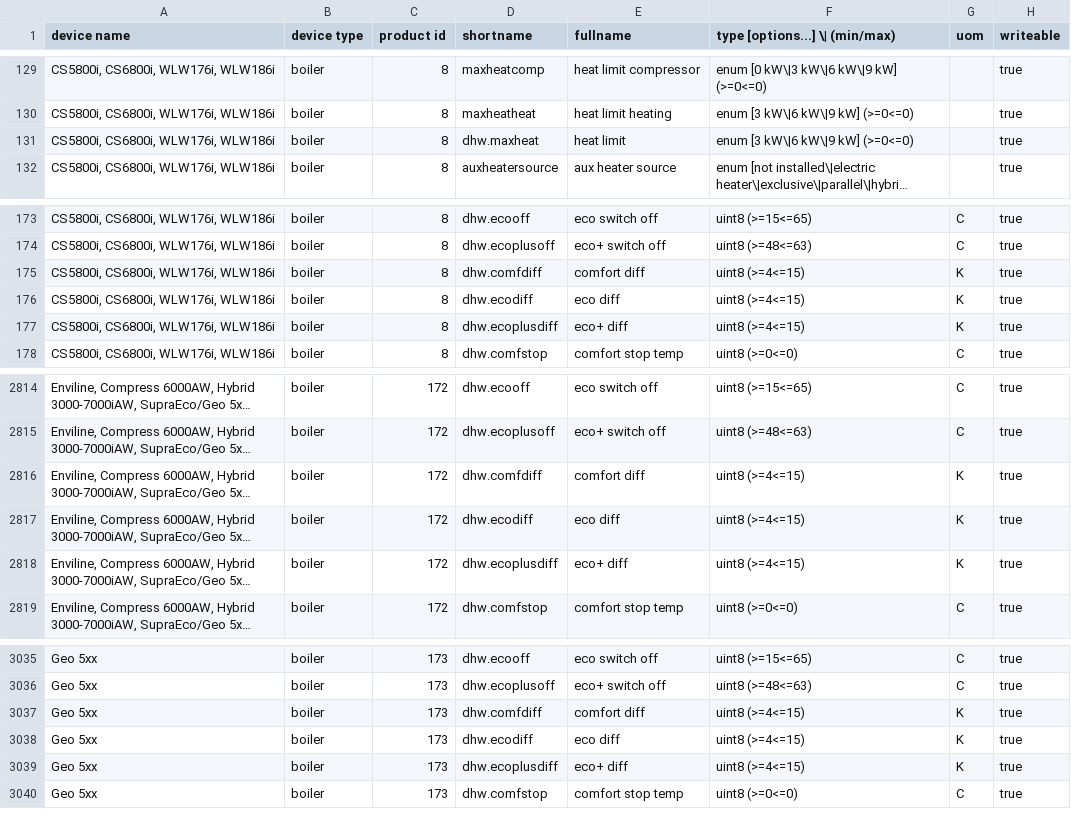
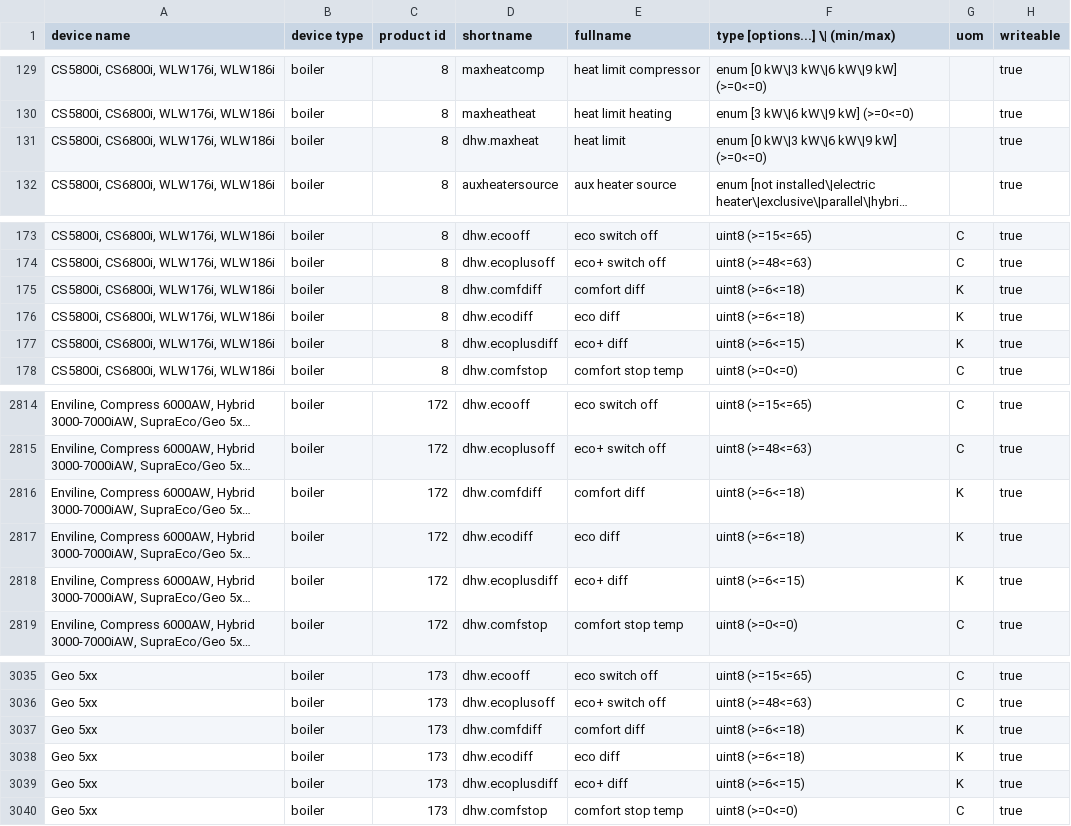
Before and after one commit to emsesp/EMS-ESP32, a CSV file: docs/dump_entities.csv, drawn as a sheet; only a part is shown, gaps mark what is left out; long unchanged cells end in …; the diff names each change by its address in the sheet, - before the commit and + after, or states it on an @@ line.

```diff
--- a/docs/dump_entities.csv
+++ b/docs/dump_entities.csv
-F131 (type [options...] \| (min/max)): enum [3 kW\|6 kW\|9 kW] (>=0<=0)
+F131 (type [options...] \| (min/max)): enum [0 kW\|3 kW\|6 kW\|9 kW] (>=0<=0)
-F175:F176 (type [options...] \| (min/max)): uint8 (>=4<=15)
+F175:F176 (type [options...] \| (min/max)): uint8 (>=6<=18)
-F177 (type [options...] \| (min/max)): uint8 (>=4<=15)
+F177 (type [options...] \| (min/max)): uint8 (>=6<=15)
-F2816:F2817 (type [options...] \| (min/max)): uint8 (>=4<=15)
+F2816:F2817 (type [options...] \| (min/max)): uint8 (>=6<=18)
-F2818 (type [options...] \| (min/max)): uint8 (>=4<=15)
+F2818 (type [options...] \| (min/max)): uint8 (>=6<=15)
-F3037:F3038 (type [options...] \| (min/max)): uint8 (>=4<=15)
+F3037:F3038 (type [options...] \| (min/max)): uint8 (>=6<=18)
-F3039 (type [options...] \| (min/max)): uint8 (>=4<=15)
+F3039 (type [options...] \| (min/max)): uint8 (>=6<=15)
```
Also changed, not shown: 1 other file.
